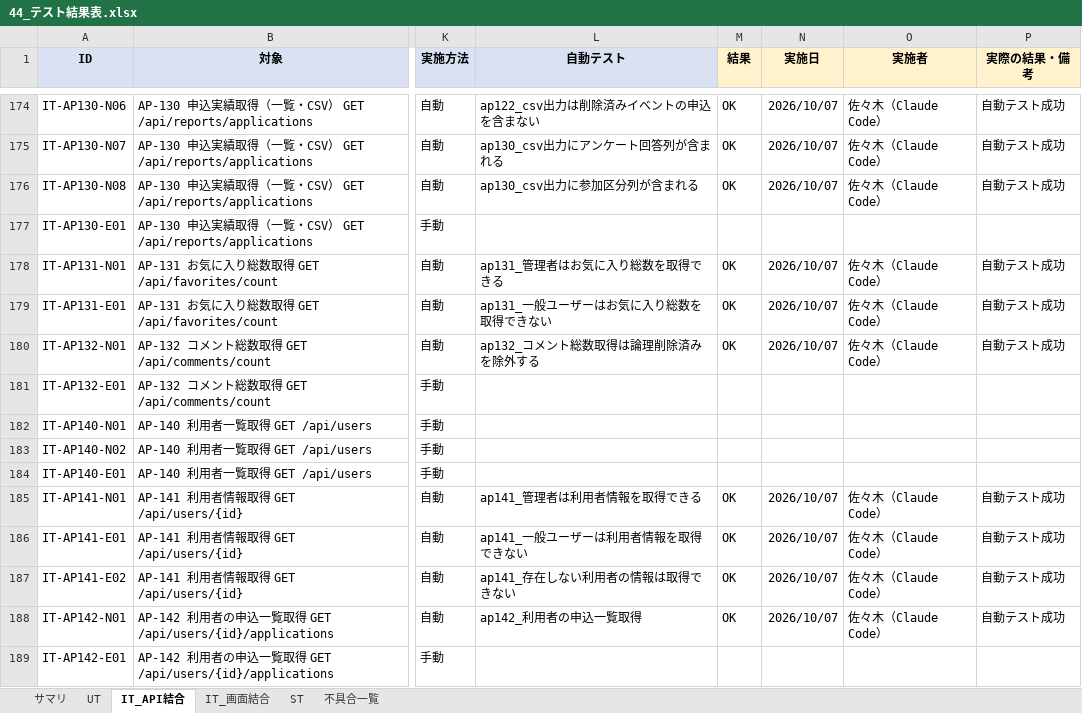
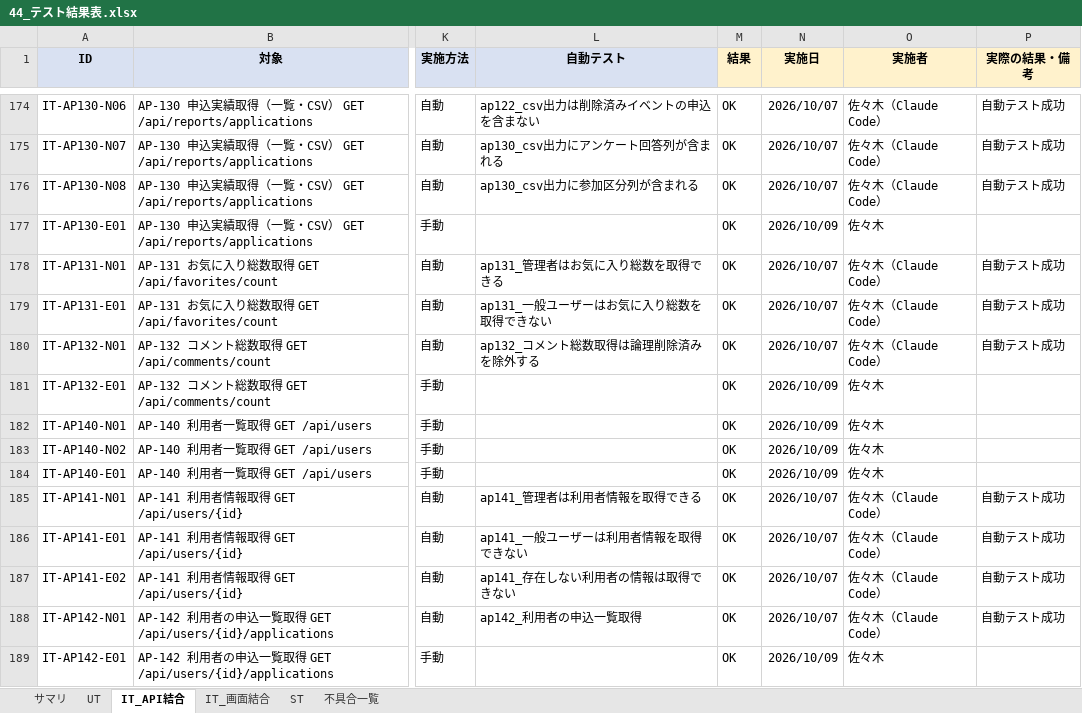
Before and after one commit to sasaki111111/event-application-system, an Excel workbook: docs/40_テスト/44_テスト結果表.xlsx, sheet IT_API結合, drawn as a sheet; only a part is shown, gaps mark what is left out; values as stored, in another font and other column widths than the file's, no borders; conditional formats not drawn; the diff covers the shown part only; the diff names each change by its address in the sheet, - before the commit and + after, or states it on an @@ line.

```diff
--- a/docs/40_テスト/44_テスト結果表.xlsx (sheet IT_API結合)
+++ b/docs/40_テスト/44_テスト結果表.xlsx (sheet IT_API結合)
-M177 (結果): (empty)
+M177 (結果): OK
-N177 (実施日): (empty)
+N177 (実施日): 2026/10/09
-O177 (実施者): (empty)
+O177 (実施者): 佐々木
-M181:M184 (結果): (empty)
+M181:M184 (結果): OK
-N181:N184 (実施日): (empty)
+N181:N184 (実施日): 2026/10/09
-O181:O184 (実施者): (empty)
+O181:O184 (実施者): 佐々木
-M189 (結果): (empty)
+M189 (結果): OK
-N189 (実施日): (empty)
+N189 (実施日): 2026/10/09
-O189 (実施者): (empty)
+O189 (実施者): 佐々木
```
Also changed, not shown: 171 edited cells elsewhere in this sheet, 1 other file.
